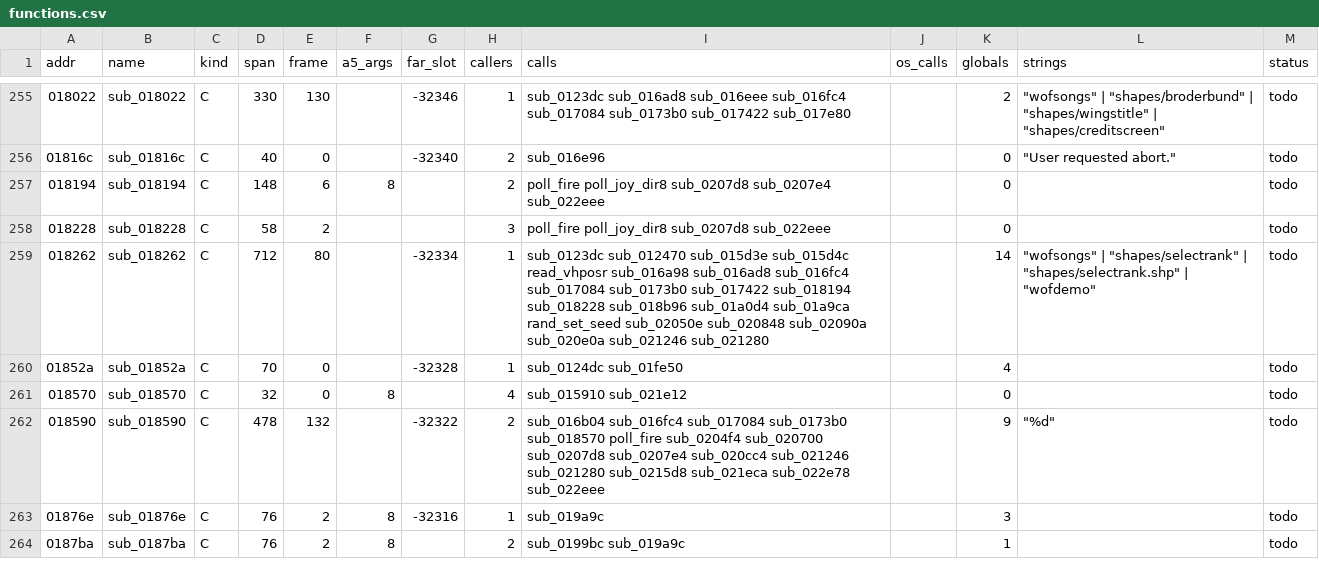
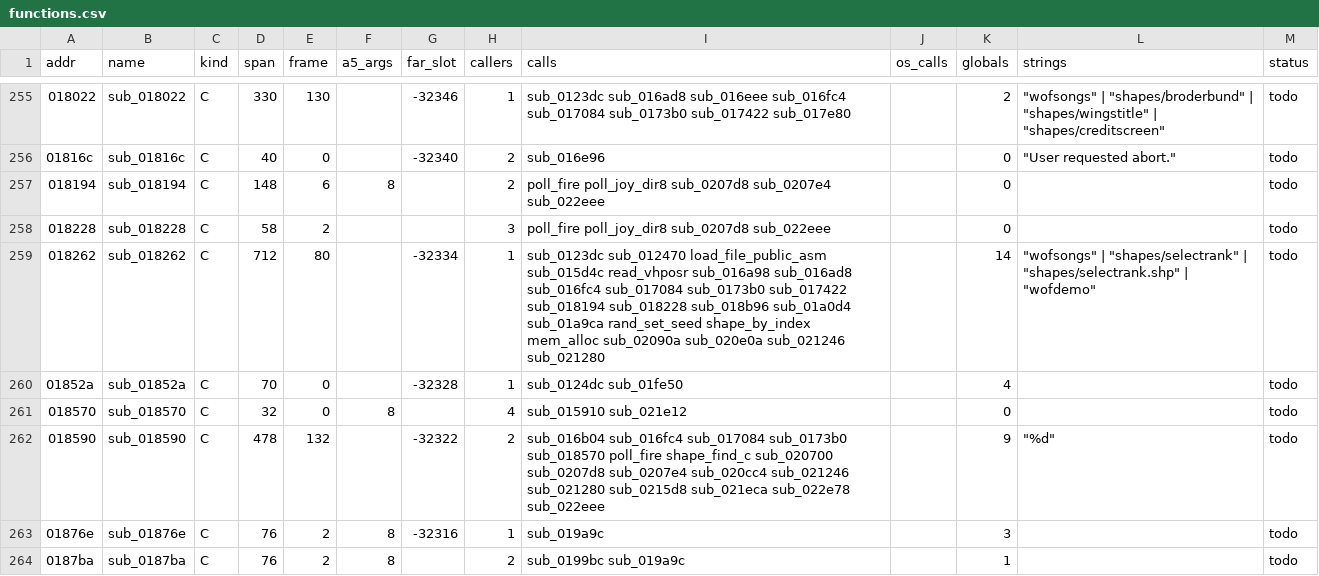
Before and after one commit to sy2002/wof-wasm, a CSV file: re/functions.csv, drawn as a sheet; only a part is shown, gaps mark what is left out; the diff covers the shown part only.

```diff
--- a/re/functions.csv
+++ b/re/functions.csv
@@ -258,6 +258,6 @@ addr,name,kind,span,frame,a5_args,far_slot,callers,calls,os_calls,globals,string
 018228,sub_018228,C,58,2,,,3,poll_fire poll_joy_dir8 sub_0207d8 sub_022eee,,0,,todo
-018262,sub_018262,C,712,80,,-32334,1,sub_0123dc sub_012470 sub_015d3e sub_015d4c read_vhposr sub_016a98 sub_016ad8 sub_016fc4 sub_017084 sub_0173b0 sub_017422 sub_018194 sub_018228 sub_018b96 sub_01a0d4 sub_01a9ca rand_set_seed sub_02050e sub_020848 sub_02090a sub_020e0a sub_021246 sub_021280,,14,"""wofsongs"" | ""shapes/selectrank"" | ""shapes/selectrank.shp"" | ""wofdemo""",todo
+018262,sub_018262,C,712,80,,-32334,1,sub_0123dc sub_012470 load_file_public_asm sub_015d4c read_vhposr sub_016a98 sub_016ad8 sub_016fc4 sub_017084 sub_0173b0 sub_017422 sub_018194 sub_018228 sub_018b96 sub_01a0d4 sub_01a9ca rand_set_seed shape_by_index mem_alloc sub_02090a sub_020e0a sub_021246 sub_021280,,14,"""wofsongs"" | ""shapes/selectrank"" | ""shapes/selectrank.shp"" | ""wofdemo""",todo
 01852a,sub_01852a,C,70,0,,-32328,1,sub_0124dc sub_01fe50,,4,,todo
 018570,sub_018570,C,32,0,8,,4,sub_015910 sub_021e12,,0,,todo
-018590,sub_018590,C,478,132,,-32322,2,sub_016b04 sub_016fc4 sub_017084 sub_0173b0 sub_018570 poll_fire sub_0204f4 sub_020700 sub_0207d8 sub_0207e4 sub_020cc4 sub_021246 sub_021280 sub_0215d8 sub_021eca sub_022e78 sub_022eee,,9,"""%d""",todo
+018590,sub_018590,C,478,132,,-32322,2,sub_016b04 sub_016fc4 sub_017084 sub_0173b0 sub_018570 poll_fire shape_find_c sub_020700 sub_0207d8 sub_0207e4 sub_020cc4 sub_021246 sub_021280 sub_0215d8 sub_021eca sub_022e78 sub_022eee,,9,"""%d""",todo
 01876e,sub_01876e,C,76,2,8,-32316,1,sub_019a9c,,3,,todo
```
Also changed, not shown: 75 edited cells elsewhere in this file, 2 other files.
